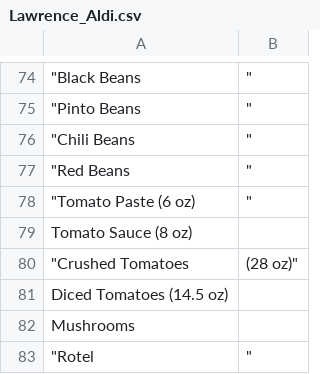
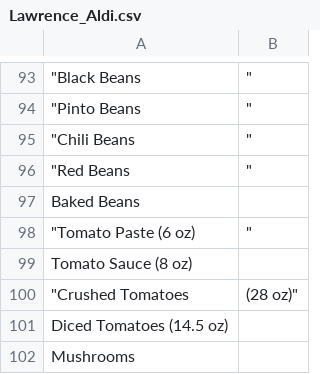
Before and after one commit to dave00dave/shopping_list_sorter, a CSV file: Lawrence_Aldi.csv, drawn as a sheet; only a part is shown, gaps mark what is left out; the shorter side is filled out with more unchanged rows; the diff covers the shown part only; the diff names each change by its address in the sheet, - before the commit and + after, or states it on an @@ line.

```diff
--- a/Lawrence_Aldi.csv
+++ b/Lawrence_Aldi.csv
+row 97: Baked Beans
```
Also changed, not shown: 26 added rows and 1 removed row elsewhere in this file.
